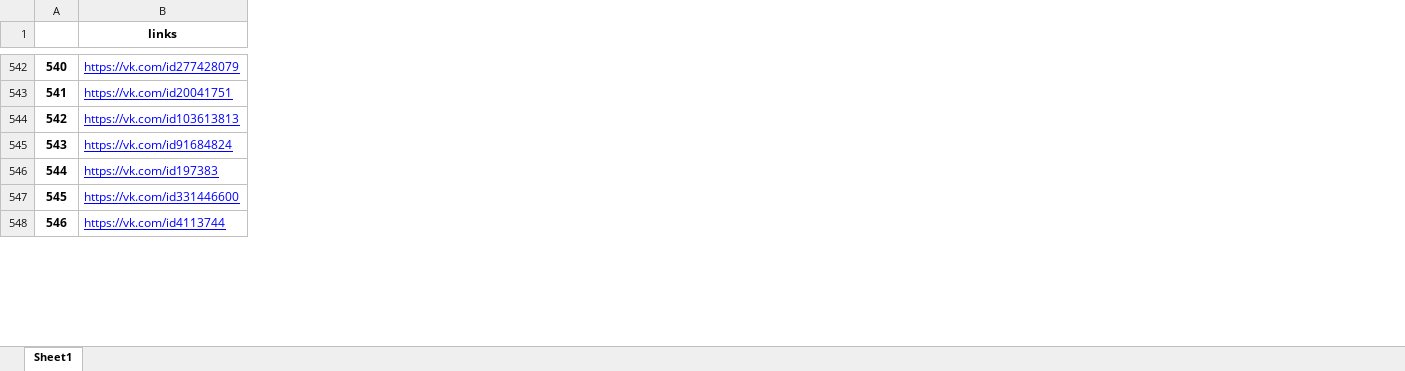
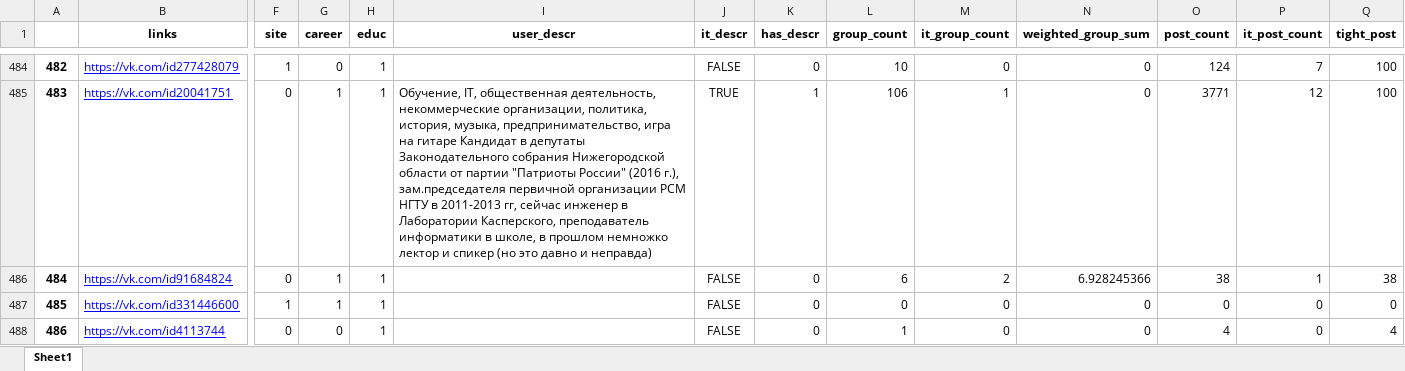
Before and after one commit to JJBT/HR_proj, an Excel workbook: data/V4-9.xlsx, sheet Sheet1, drawn as a sheet; only a part is shown, gaps mark what is left out; values as stored, in another font and other column widths than the file's, no borders; removed rows and columns are numbered as before the commit, all else as after; rows hold the shown columns only; the diff covers the shown part only; the diff names each change by its address in the sheet, - before the commit and + after, or states it on an @@ line.

```diff
--- a/data/V4-9.xlsx (sheet Sheet1)
+++ b/data/V4-9.xlsx (sheet Sheet1)
+column F (site), rows 484-488: 1 | 0 | 0 | 1 | 0
+column G (career), rows 484-488: 0 | 1 | 1 | 1 | 0
+column H (educ), rows 484-488: all 1
+column I (user_descr), row 485: Обучение, IT, общественная деятельность, некоммерческие организации, политика, история, музыка, предпринимательство, игра на гитаре Кандидат в депутаты Законодательного собрания Нижегородской области от партии "Патриоты России" (2016 г.), зам.председателя первичной организации РСМ НГТУ в 2011-2013 гг, сейчас инженер в Лаборатории Касперского, преподаватель информатики в школе, в прошлом немножко лектор и спикер (но это давно и неправда)
+column J (it_descr), rows 484-488: FALSE | TRUE | FALSE | FALSE | FALSE
+column K (has_descr), rows 484-488: 0 | 1 | 0 | 0 | 0
+column L (group_count), rows 484-488: 10 | 106 | 6 | 0 | 1
+column M (it_group_count), rows 484-488: 0 | 1 | 2 | 0 | 0
+column N (weighted_group_sum), rows 484-488: 0 | 0 | 6.928245366 | 0 | 0
+column O (post_count), rows 484-488: 124 | 3771 | 38 | 0 | 4
+column P (it_post_count), rows 484-488: 7 | 12 | 1 | 0 | 0
+column Q (tight_post), rows 484-488: 100 | 100 | 38 | 0 | 4
@@ column A renumbered from row 6 down @@
-row 544: 542 | https://vk.com/id103613813
-row 546: 544 | https://vk.com/id197383
```
Also changed, not shown: 79 removed rows and 3 added columns elsewhere in this sheet.
